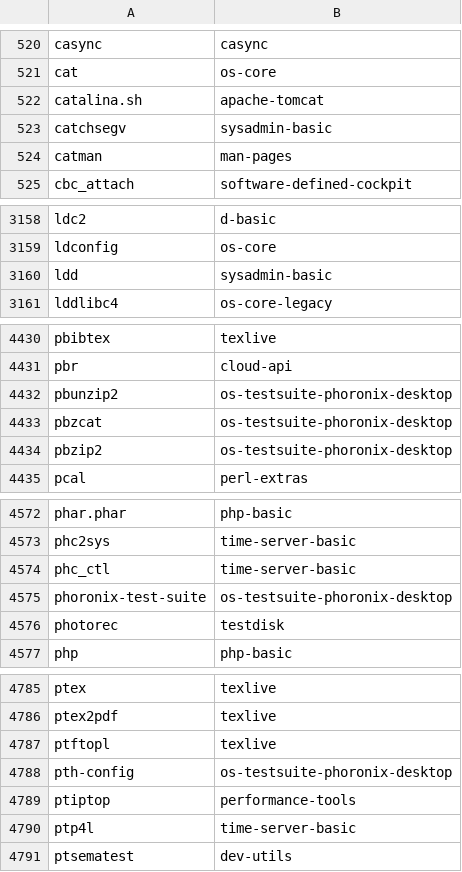
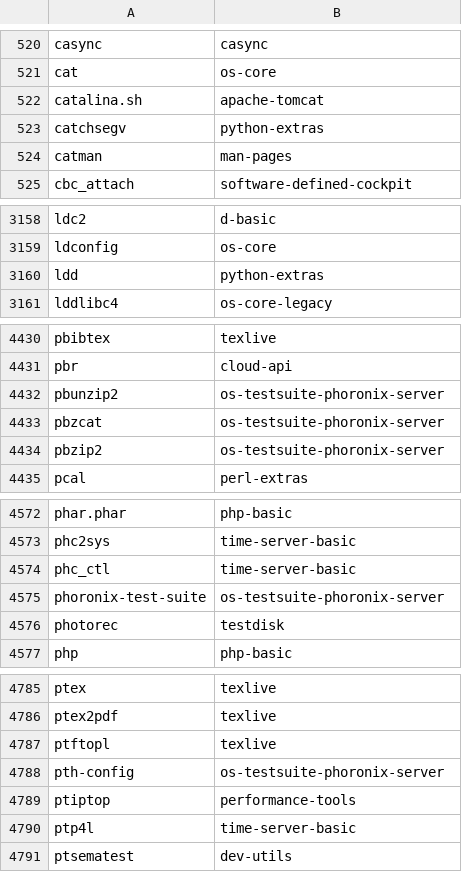
Before and after one commit to lebensterben/cnf, a CSV file: commandlist.csv, drawn as a sheet; only a part is shown, gaps mark what is left out; the diff covers the shown part only.

Commit message:
update command list for 30340

```diff
--- a/commandlist.csv
+++ b/commandlist.csv
@@ -522,3 +522,3 @@ cat	os-core
 catalina.sh	apache-tomcat
-catchsegv	sysadmin-basic
+catchsegv	python-extras
 catman	man-pages
@@ -3159,3 +3159,3 @@ ldc2	d-basic
 ldconfig	os-core
-ldd	sysadmin-basic
+ldd	python-extras
 lddlibc4	os-core-legacy
@@ -4431,5 +4431,5 @@ pbibtex	texlive
 pbr	cloud-api
-pbunzip2	os-testsuite-phoronix-desktop
-pbzcat	os-testsuite-phoronix-desktop
-pbzip2	os-testsuite-phoronix-desktop
+pbunzip2	os-testsuite-phoronix-server
+pbzcat	os-testsuite-phoronix-server
+pbzip2	os-testsuite-phoronix-server
 pcal	perl-extras
@@ -4574,3 +4574,3 @@ phc2sys	time-server-basic
 phc_ctl	time-server-basic
-phoronix-test-suite	os-testsuite-phoronix-desktop
+phoronix-test-suite	os-testsuite-phoronix-server
 photorec	testdisk
@@ -4787,3 +4787,3 @@ ptex2pdf	texlive
 ptftopl	texlive
-pth-config	os-testsuite-phoronix-desktop
+pth-config	os-testsuite-phoronix-server
 ptiptop	performance-tools
```
Also changed, not shown: 1 edited cell elsewhere in this file, 2 other files.
